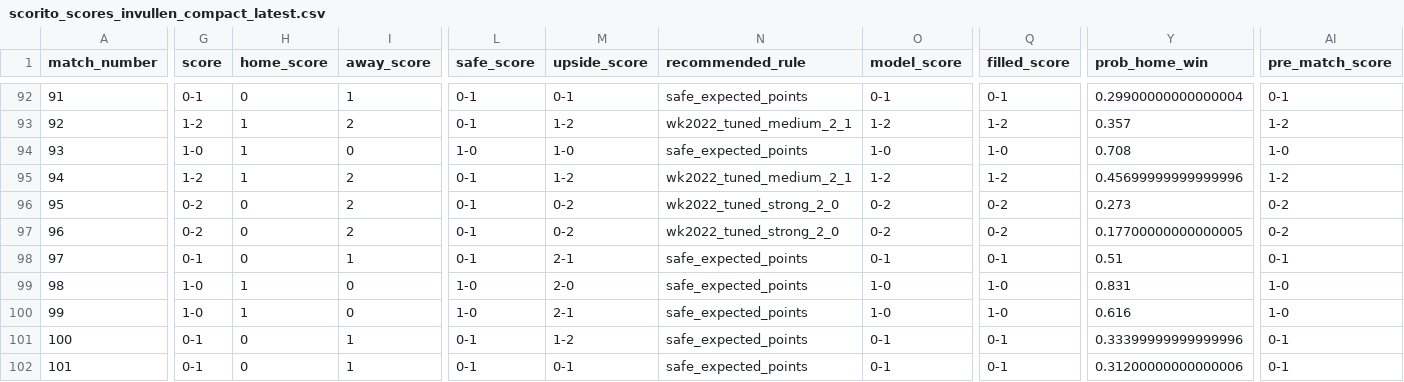
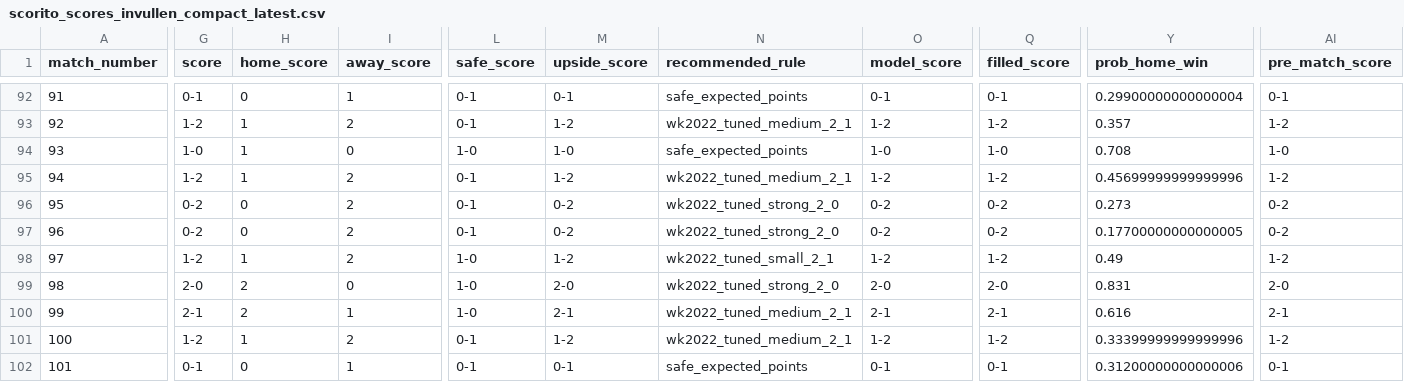
Before and after one commit to thomlaer/voetbal_prediction, a CSV file: github_vercel_app/public/files/scorito_scores_invullen_compact_latest.csv, drawn as a sheet; only a part is shown, gaps mark what is left out; the diff covers the shown part only; the diff names each change by its address in the sheet, - before the commit and + after, or states it on an @@ line.

Commit message:
Remove late knockout score damping

```diff
--- a/github_vercel_app/public/files/scorito_scores_invullen_compact_latest.csv
+++ b/github_vercel_app/public/files/scorito_scores_invullen_compact_latest.csv
-G98 (score): 0-1
+G98 (score): 1-2
-H98 (home_score): 0
+H98 (home_score): 1
-I98 (away_score): 1
+I98 (away_score): 2
-L98 (safe_score): 0-1
+L98 (safe_score): 1-0
-M98 (upside_score): 2-1
+M98 (upside_score): 1-2
-N98 (recommended_rule): safe_expected_points
+N98 (recommended_rule): wk2022_tuned_small_2_1
-O98 (model_score): 0-1
+O98 (model_score): 1-2
-Q98 (filled_score): 0-1
+Q98 (filled_score): 1-2
-Y98 (prob_home_win): 0.51
+Y98 (prob_home_win): 0.49
-AI98 (pre_match_score): 0-1
+AI98 (pre_match_score): 1-2
-G99 (score): 1-0
+G99 (score): 2-0
-H99:H100 (home_score): 1
+H99:H100 (home_score): 2
-N99 (recommended_rule): safe_expected_points
+N99 (recommended_rule): wk2022_tuned_strong_2_0
-O99 (model_score): 1-0
+O99 (model_score): 2-0
-Q99 (filled_score): 1-0
+Q99 (filled_score): 2-0
-AI99 (pre_match_score): 1-0
+AI99 (pre_match_score): 2-0
-G100 (score): 1-0
+G100 (score): 2-1
-I100 (away_score): 0
+I100 (away_score): 1
-N100:N101 (recommended_rule): safe_expected_points
+N100:N101 (recommended_rule): wk2022_tuned_medium_2_1
-O100 (model_score): 1-0
+O100 (model_score): 2-1
-Q100 (filled_score): 1-0
+Q100 (filled_score): 2-1
-AI100 (pre_match_score): 1-0
+AI100 (pre_match_score): 2-1
-G101 (score): 0-1
+G101 (score): 1-2
-H101 (home_score): 0
+H101 (home_score): 1
-I101 (away_score): 1
+I101 (away_score): 2
-O101 (model_score): 0-1
+O101 (model_score): 1-2
-Q101 (filled_score): 0-1
+Q101 (filled_score): 1-2
-AI101 (pre_match_score): 0-1
+AI101 (pre_match_score): 1-2
```
Also changed, not shown: 31 edited cells elsewhere in this file, 2 other files.
